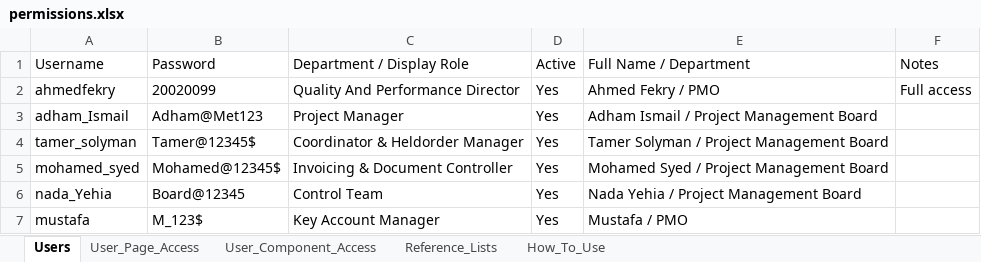
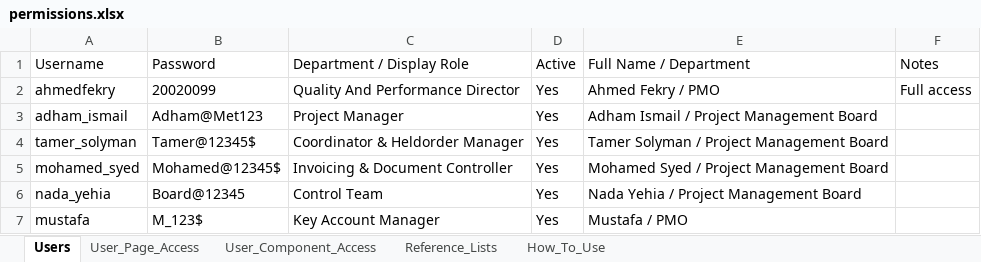
Before and after one commit to ahmedfekry-hub/Dawiyat-PMO-Executive-Portal-V2, an Excel workbook: data/permissions.xlsx, sheet Users, drawn as a sheet; values as stored, in another font and other column widths than the file's, no borders; the diff names each change by its address in the sheet, - before the commit and + after, or states it on an @@ line.

Commit message:
Add files via upload

```diff
--- a/data/permissions.xlsx (sheet Users)
+++ b/data/permissions.xlsx (sheet Users)
-A3: adham_Ismail
+A3: adham_ismail
-A6: nada_Yehia
+A6: nada_yehia
```
